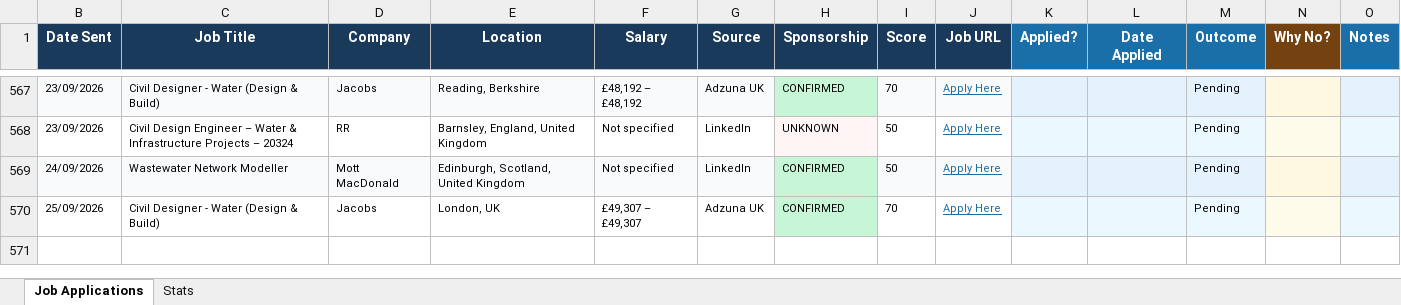
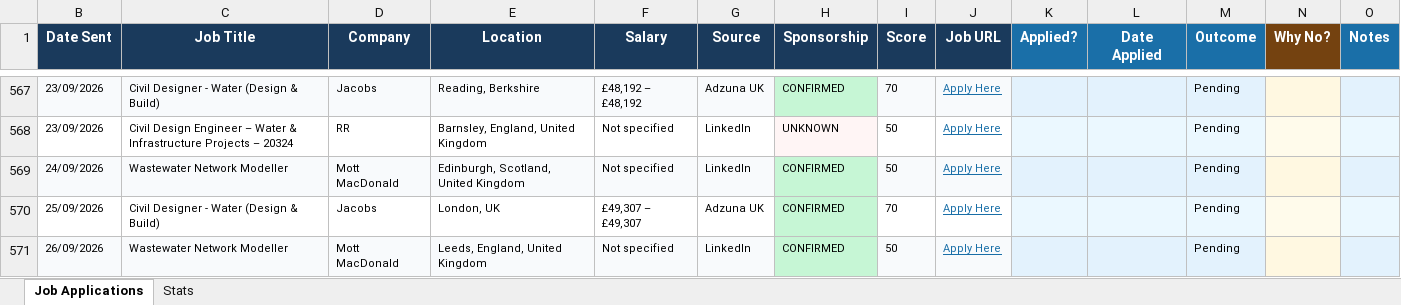
Before and after one commit to ishaankumar3/job-hunter, an Excel workbook: job_tracker.xlsx, sheet Job Applications, drawn as a sheet; only a part is shown, gaps mark what is left out; values as stored, in another font and other column widths than the file's, no borders; the diff names each change by its address in the sheet, - before the commit and + after, or states it on an @@ line.

```diff
--- a/job_tracker.xlsx (sheet Job Applications)
+++ b/job_tracker.xlsx (sheet Job Applications)
+row 571: 26/09/2026 | Wastewater Network Modeller | Mott MacDonald | Leeds, England, United Kingdom | Not specified | LinkedIn | CONFIRMED | 50 | Apply Here |  |  | Pending
```
Also changed, not shown: hidden cells.
